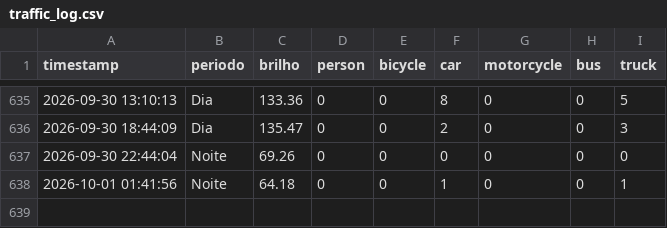
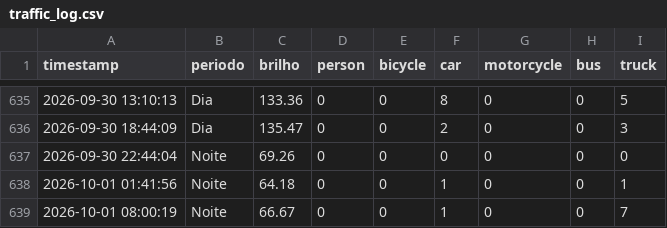
Before and after one commit to LuanLindolfo/projtransito, a CSV file: data/traffic_log.csv, drawn as a sheet; only a part is shown, gaps mark what is left out; the diff names each change by its address in the sheet, - before the commit and + after, or states it on an @@ line.

```diff
--- a/data/traffic_log.csv
+++ b/data/traffic_log.csv
+row 639: 2026-10-01 08:00:19 | Noite | 66.67 | 0 | 0 | 1 | 0 | 0 | 7
```
Also changed, not shown: 2 other files.
